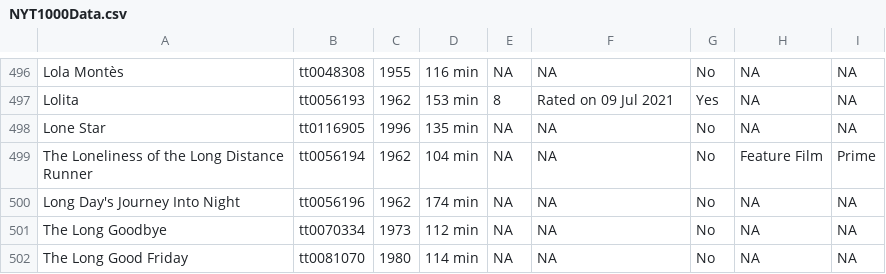
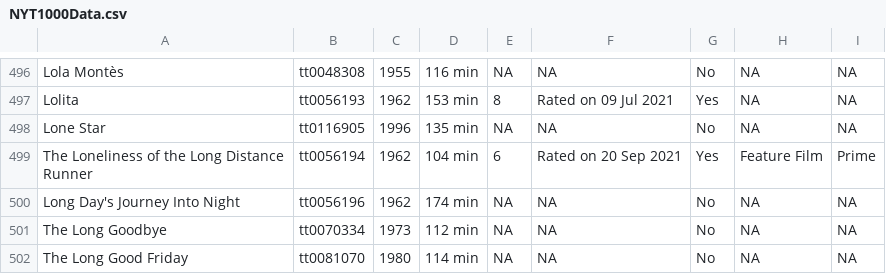
Before and after one commit to jacobmgreer/Film-Tracker, a CSV file: NYT1000/NYT1000Data.csv, drawn as a sheet; only a part is shown, gaps mark what is left out.

```diff
--- a/NYT1000/NYT1000Data.csv
+++ b/NYT1000/NYT1000Data.csv
@@ -498,3 +498,3 @@
 "Lone Star","tt0116905","1996","135 min",NA,NA,"No",NA,NA
-"The Loneliness of the Long Distance Runner","tt0056194","1962","104 min",NA,NA,"No","Feature Film","Prime"
+"The Loneliness of the Long Distance Runner","tt0056194","1962","104 min","6","Rated on 20 Sep 2021","Yes","Feature Film","Prime"
 "Long Day's Journey Into Night","tt0056196","1962","174 min",NA,NA,"No",NA,NA
```
Also changed, not shown: NYT1000/NYT1000Summary.csv.
